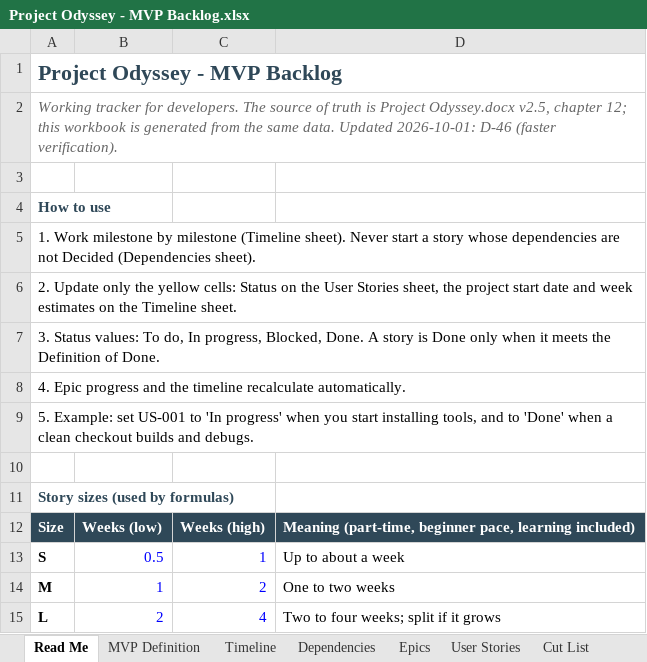
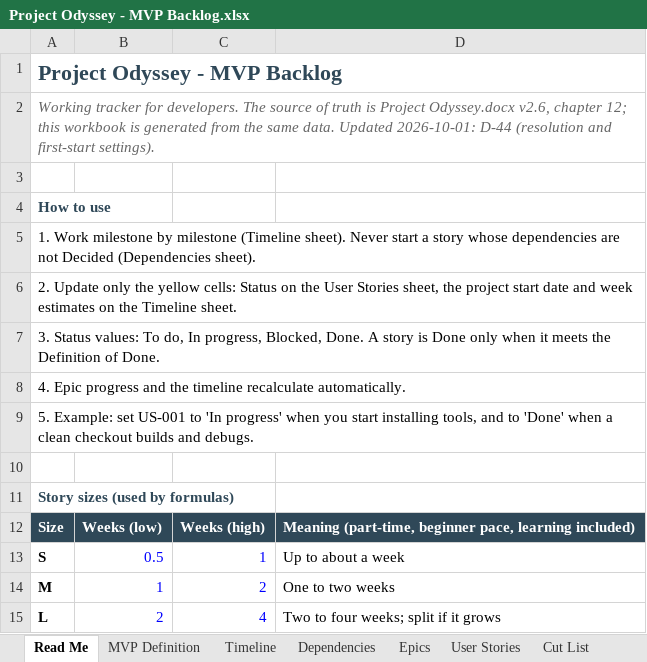
Before and after one commit to marius-stoian/Project-Odyssey, an Excel workbook: docs/project/requirements/Project Odyssey - MVP Backlog.xlsx, sheet Read Me, drawn as a sheet; values as stored, in another font and other column widths than the file's, no borders; the diff names each change by its address in the sheet, - before the commit and + after, or states it on an @@ line.

```diff
--- a/docs/project/requirements/Project Odyssey - MVP Backlog.xlsx (sheet Read Me)
+++ b/docs/project/requirements/Project Odyssey - MVP Backlog.xlsx (sheet Read Me)
-A2: …Project Odyssey.docx v2.5, chapter 12; this workbook is generated from the same data. Updated 2026-10-01: D-46 (faster verification).
+A2: …Project Odyssey.docx v2.6, chapter 12; this workbook is generated from the same data. Updated 2026-10-01: D-44 (resolution and first-start settings).
```
Also changed, not shown: sheet User Stories, sheet Timeline, sheet Epics, sheet Dependencies, 8 other files.
